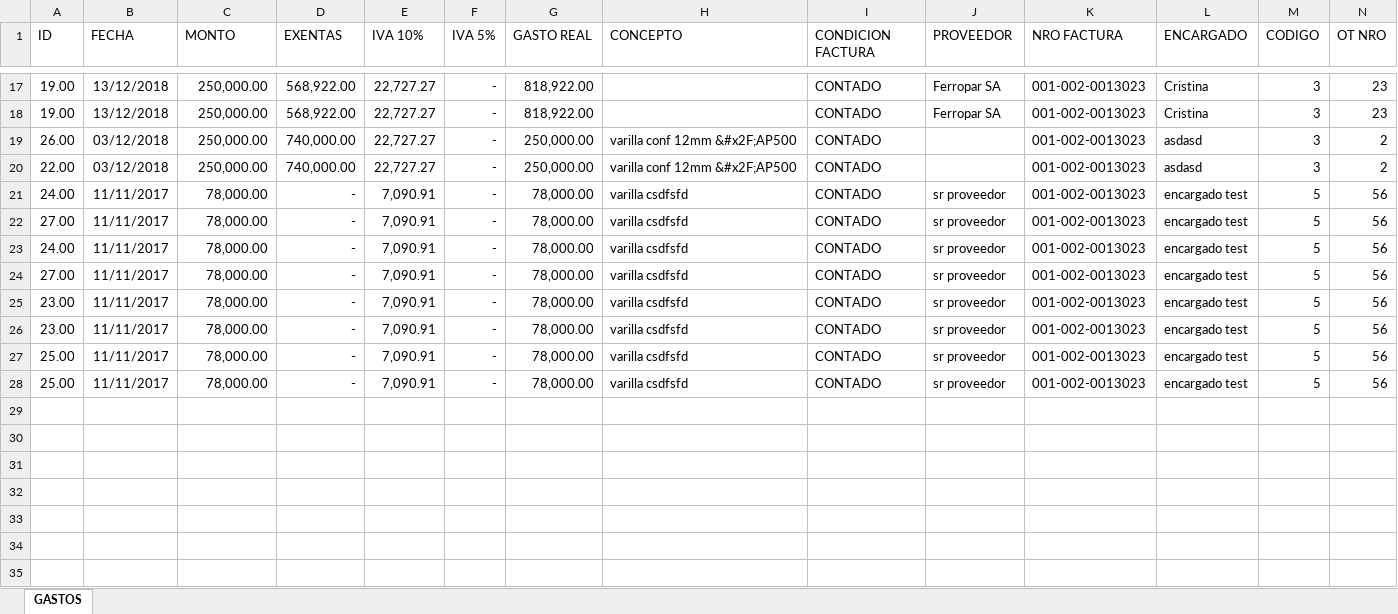
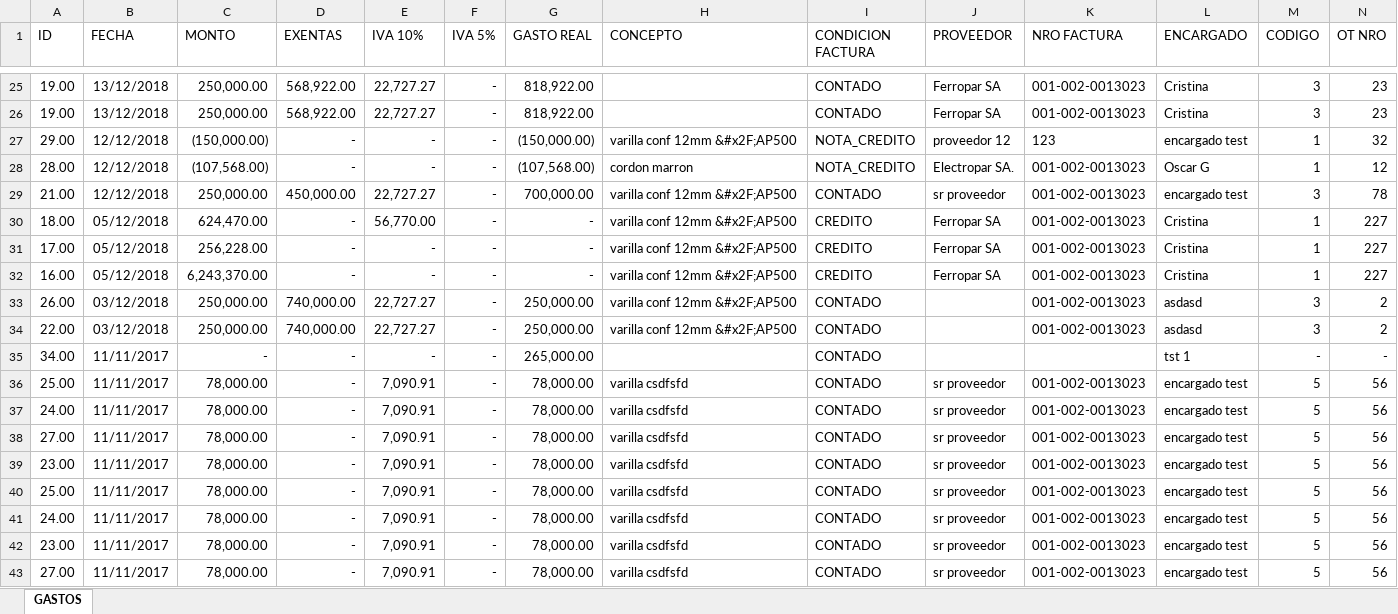
Before and after one commit to loviedo/asispro_crm, an Excel workbook: Listado_GASTOS.xlsx, sheet GASTOS, drawn as a sheet; only a part is shown, gaps mark what is left out; values as stored, in another font and other column widths than the file's, no borders; rows hold the shown columns only; the diff covers the shown part only; the diff names each change by its address in the sheet, - before the commit and + after, or states it on an @@ line.

Commit message:
20190319
Cambio de consulta en gastos

```diff
--- a/Listado_GASTOS.xlsx (sheet GASTOS)
+++ b/Listado_GASTOS.xlsx (sheet GASTOS)
+row 27: 29.00 | 12/12/2018 | (150,000.00) | - | - | - | (150,000.00) | varilla conf 12mm &#x2F;AP500 | NOTA_CREDITO | proveedor 12 | 123 | encargado test | 1 | 32
+row 28: 28.00 | 12/12/2018 | (107,568.00) | - | - | - | (107,568.00) | cordon marron | NOTA_CREDITO | Electropar SA. | 001-002-0013023 | Oscar G | 1 | 12
+row 29: 21.00 | 12/12/2018 | 250,000.00 | 450,000.00 | 22,727.27 | - | 700,000.00 | varilla conf 12mm &#x2F;AP500 | CONTADO | sr proveedor | 001-002-0013023 | encargado test | 3 | 78
+row 30: 18.00 | 05/12/2018 | 624,470.00 | - | 56,770.00 | - | - | varilla conf 12mm &#x2F;AP500 | CREDITO | Ferropar SA | 001-002-0013023 | Cristina | 1 | 227
+row 31: 17.00 | 05/12/2018 | 256,228.00 | - | - | - | - | varilla conf 12mm &#x2F;AP500 | CREDITO | Ferropar SA | 001-002-0013023 | Cristina | 1 | 227
+row 32: 16.00 | 05/12/2018 | 6,243,370.00 | - | - | - | - | varilla conf 12mm &#x2F;AP500 | CREDITO | Ferropar SA | 001-002-0013023 | Cristina | 1 | 227
+row 35: 34.00 | 11/11/2017 | - | - | - | - | 265,000.00 |  | CONTADO |  |  | tst 1 | - | -
@@ row 28 moved to row 36: 25.00 @@
@@ row 23 moved to row 37: 24.00 @@
@@ row 21 moved to row 41: 24.00 @@
@@ row 25 moved to row 42: 23.00 @@
@@ row 24 moved to row 43: 27.00 @@
```
Also changed, not shown: 8 added rows and 1 moved row elsewhere in this sheet, 1 other file.
